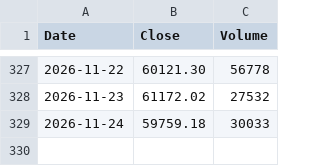
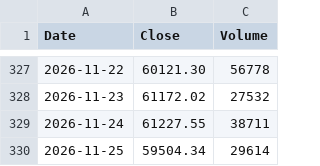
Before and after one commit to bitcoin-1000/bitcoin-1000.github.io, a CSV file: data/prices_recent.csv, drawn as a sheet; only a part is shown, gaps mark what is left out.

Commit message:
Update bitcoin price data

```diff
--- a/data/prices_recent.csv
+++ b/data/prices_recent.csv
@@ -328,2 +328,3 @@ Date,Close,Volume
 2026-11-23,61172.02,27532
-2026-11-24,59759.18,30033
+2026-11-24,61227.55,38711
+2026-11-25,59504.34,29614
```
Also changed, not shown: 1 other file.
